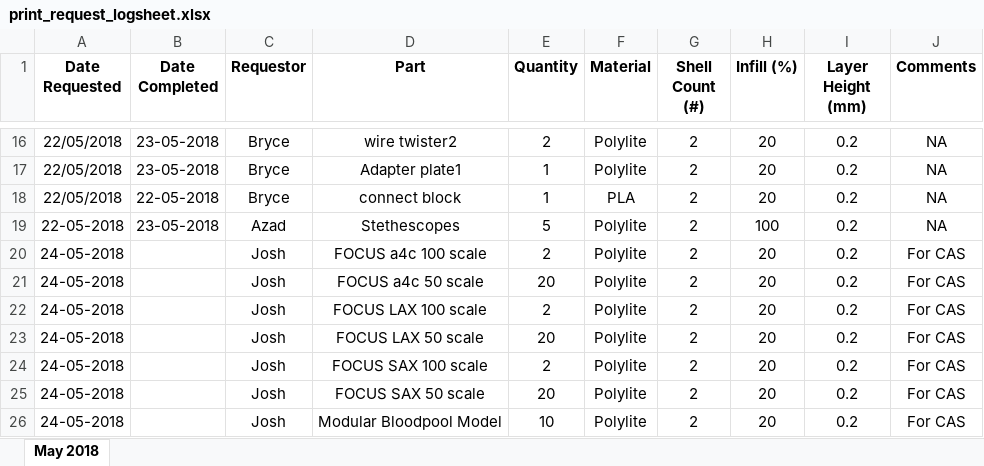
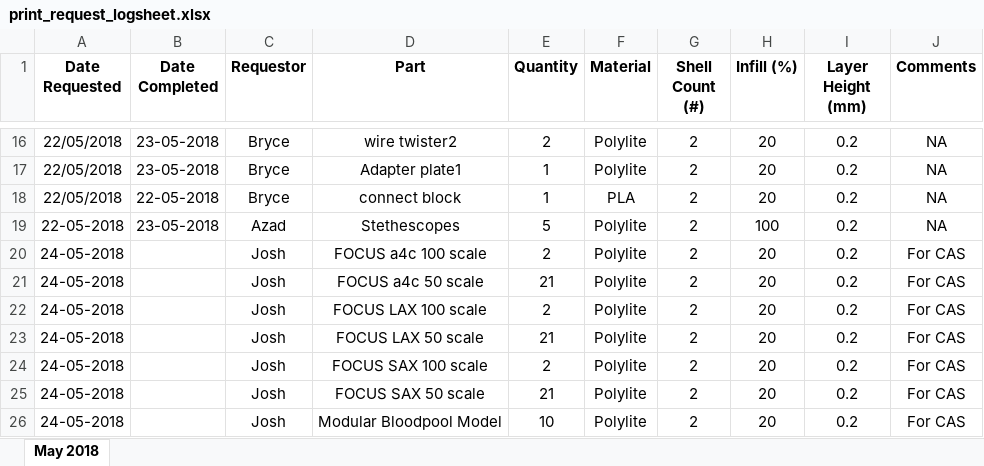
Before and after one commit to jquahian/workshop_req, an Excel workbook: print_request_logsheet.xlsx, sheet May 2018, drawn as a sheet; only a part is shown, gaps mark what is left out; values as stored, in another font and other column widths than the file's, no borders; the diff names each change by its address in the sheet, - before the commit and + after, or states it on an @@ line.

Commit message:
updated print counts

```diff
--- a/print_request_logsheet.xlsx (sheet May 2018)
+++ b/print_request_logsheet.xlsx (sheet May 2018)
-E21 (Quantity): 20
+E21 (Quantity): 21
-E23 (Quantity): 20
+E23 (Quantity): 21
-E25 (Quantity): 20
+E25 (Quantity): 21
```
Also changed, not shown: 1 other file.
